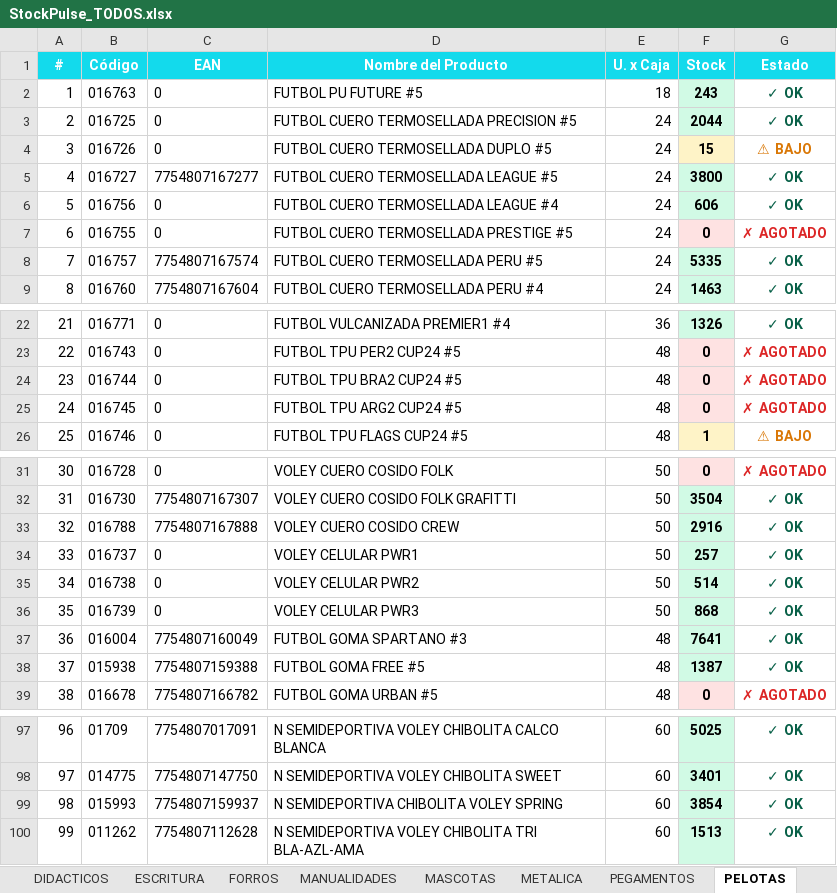
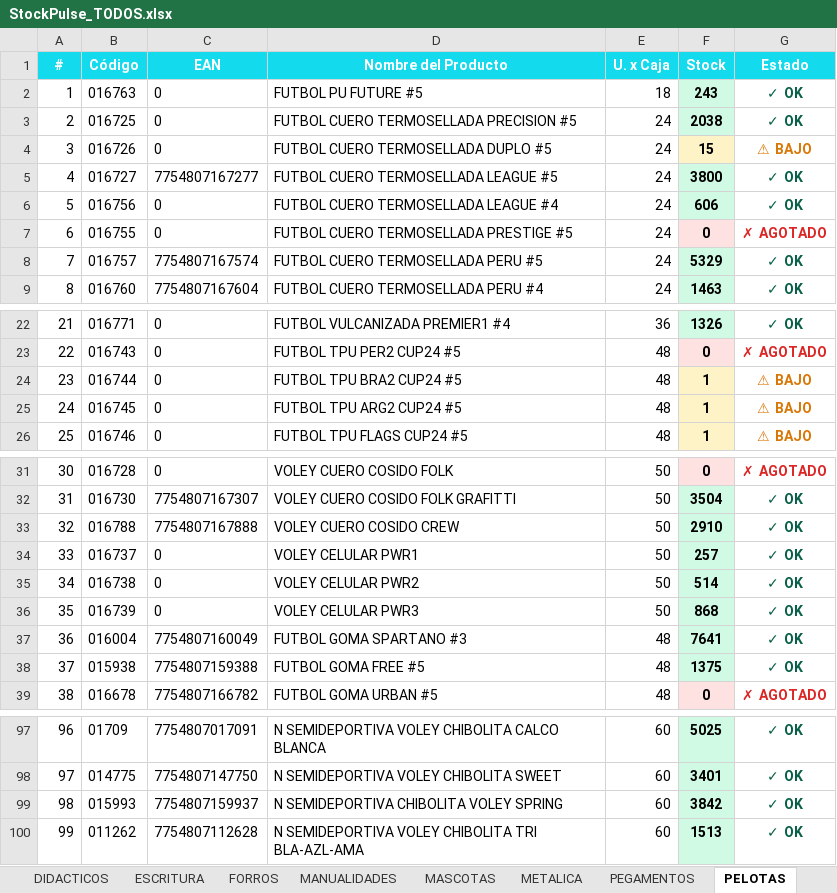
Before and after one commit to carloscus/Stock_Reporter, an Excel workbook: frontend/public/reports/StockPulse_TODOS.xlsx, sheet PELOTAS, drawn as a sheet; only a part is shown, gaps mark what is left out; values as stored, in another font and other column widths than the file's, no borders; the diff covers the shown part only; the diff names each change by its address in the sheet, - before the commit and + after, or states it on an @@ line.

```diff
--- a/frontend/public/reports/StockPulse_TODOS.xlsx (sheet PELOTAS)
+++ b/frontend/public/reports/StockPulse_TODOS.xlsx (sheet PELOTAS)
-F3 (Stock): 2044
+F3 (Stock): 2038
-F8 (Stock): 5335
+F8 (Stock): 5329
-F24:F25 (Stock): 0
+F24:F25 (Stock): 1
-F24:F25 fill: #FEE2E2
+F24:F25 fill: #FEF3C7
-G24:G25 (Estado): ✗ AGOTADO
+G24:G25 (Estado): ⚠ BAJO
-G24:G25 text colour: #DC2626
+G24:G25 text colour: #D97706
-F33 (Stock): 2916
+F33 (Stock): 2910
-F38 (Stock): 1387
+F38 (Stock): 1375
-F99 (Stock): 3854
+F99 (Stock): 3842
```
Also changed, not shown: 10 edited cells elsewhere in this sheet, sheet Resumen, sheet PINTURA, sheet ARCHIVO, sheet FORROS, sheet ESCRITURA, sheet PEGAMENTOS, 1 more sheet, frontend/public/reports/StockPulse_ESCOLAR.xlsx, frontend/public/reports/StockPulse_PELOTAS.xlsx, 7 other files.
